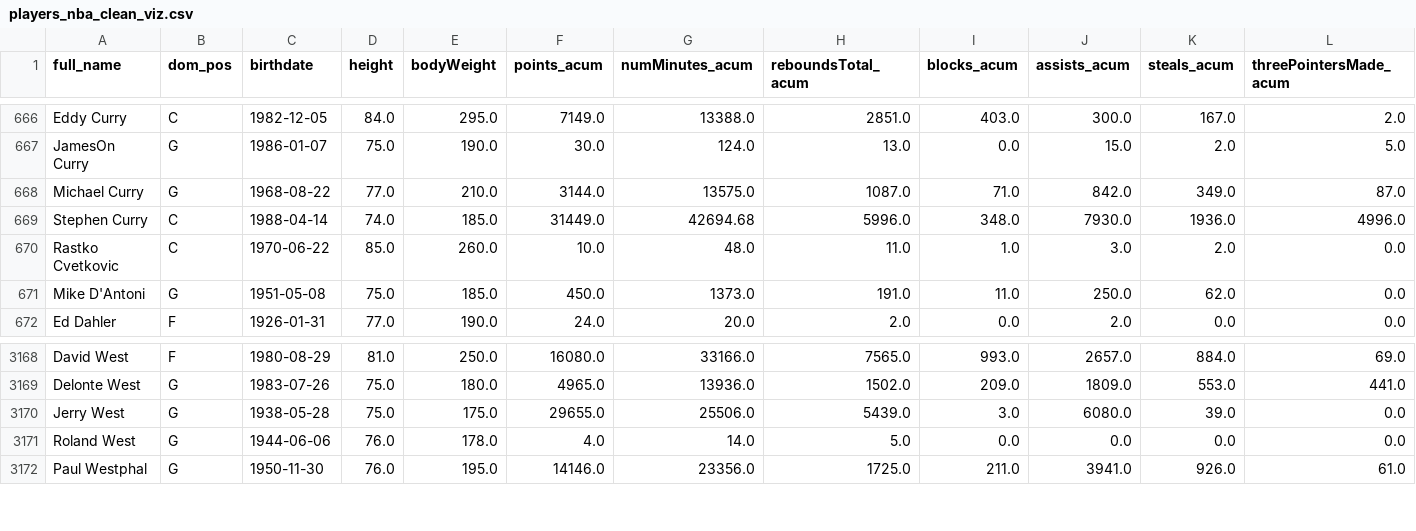
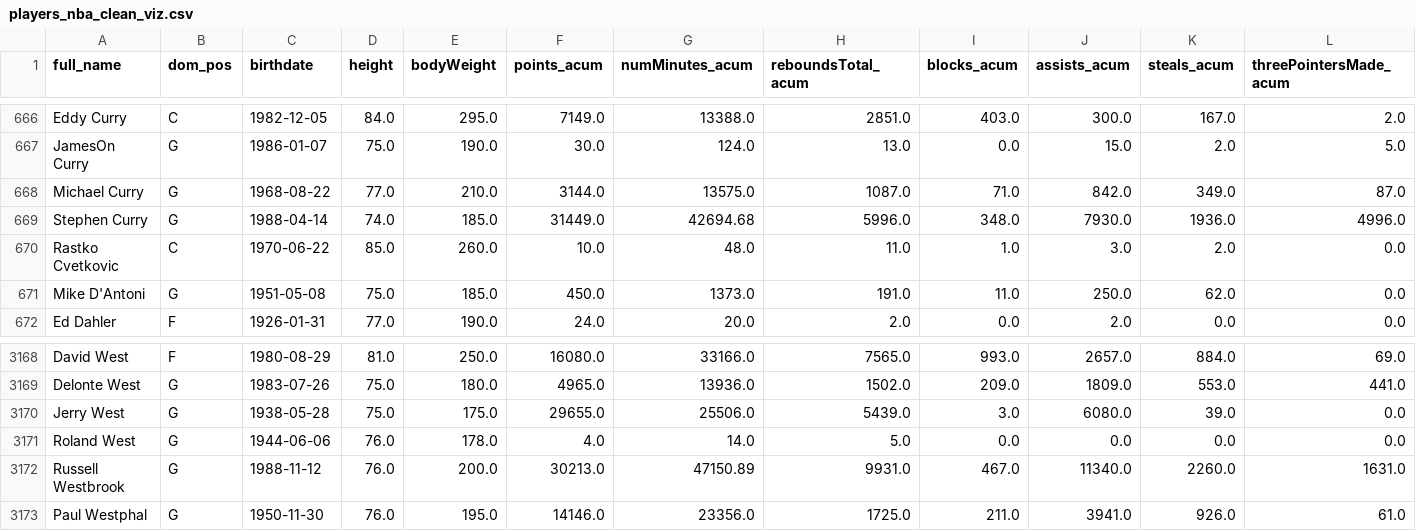
Before and after one commit to alvapereyra/CuartaEntrega_Grupo15, a CSV file: players_nba_clean_viz.csv, drawn as a sheet; only a part is shown, gaps mark what is left out; rows hold the shown columns only; the diff names each change by its address in the sheet, - before the commit and + after, or states it on an @@ line.

Commit message:
Correcion 7

```diff
--- a/players_nba_clean_viz.csv
+++ b/players_nba_clean_viz.csv
-B669 (dom_pos): C
+B669 (dom_pos): G
+row 3172: Russell Westbrook | G | 1988-11-12 | 76.0 | 200.0 | 30213.0 | 47150.89 | 9931.0 | 467.0 | 11340.0 | 2260.0 | 1631.0
```
